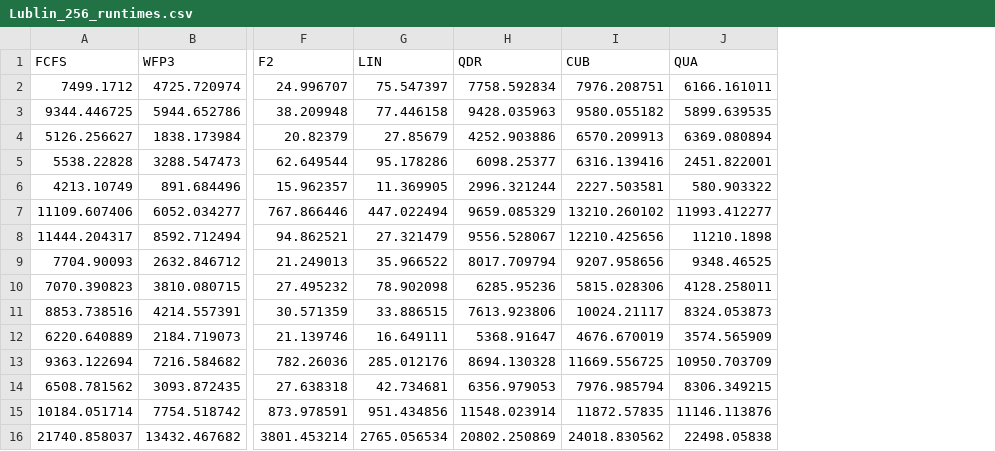
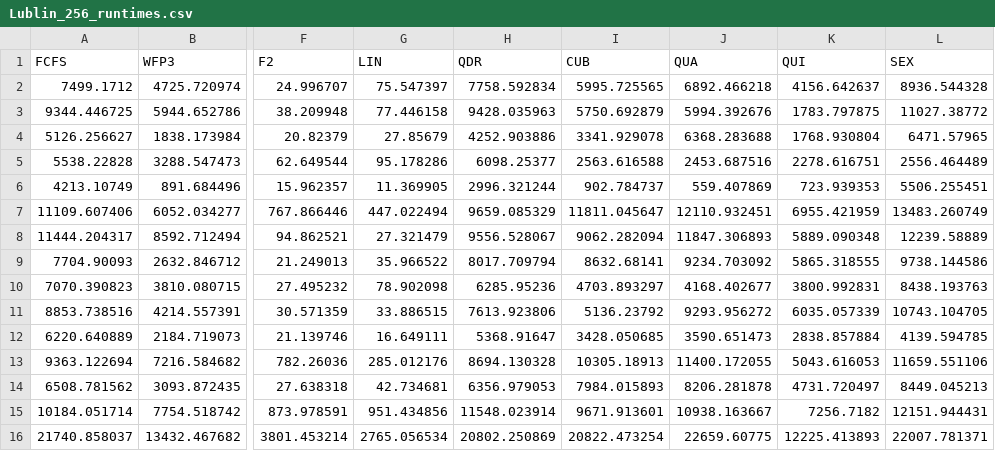
Before and after one commit to fredgrub/scheduling-policies, a CSV file: sched-performance-tester/experiments/Lublin_256_runtimes.csv, drawn as a sheet; only a part is shown, gaps mark what is left out; the diff covers the shown part only; the diff names each change by its address in the sheet, - before the commit and + after, or states it on an @@ line.

```diff
--- a/sched-performance-tester/experiments/Lublin_256_runtimes.csv
+++ b/sched-performance-tester/experiments/Lublin_256_runtimes.csv
+column K (QUI), rows 2-16: 4156.642637 | 1783.797875 | 1768.930804 | 2278.616751 | 723.939353 | 6955.421959 | 5889.090348 | 5865.318555 | 3800.992831 | 6035.057339 | 2838.857884 | 5043.616053 | 4731.720497 | 7256.7182 | 12225.413893
+column L (SEX), rows 2-16: 8936.544328 | 11027.38772 | 6471.57965 | 2556.464489 | 5506.255451 | 13483.260749 | 12239.58889 | 9738.144586 | 8438.193763 | 10743.104705 | 4139.594785 | 11659.551106 | 8449.045213 | 12151.944431 | 22007.781371
-I2 (CUB): 7976.208751
+I2 (CUB): 5995.725565
-J2 (QUA): 6166.161011
+J2 (QUA): 6892.466218
-I3 (CUB): 9580.055182
+I3 (CUB): 5750.692879
-J3 (QUA): 5899.639535
+J3 (QUA): 5994.392676
-I4 (CUB): 6570.209913
+I4 (CUB): 3341.929078
-J4 (QUA): 6369.080894
+J4 (QUA): 6368.283688
-I5 (CUB): 6316.139416
+I5 (CUB): 2563.616588
-J5 (QUA): 2451.822001
+J5 (QUA): 2453.687516
-I6 (CUB): 2227.503581
+I6 (CUB): 902.784737
-J6 (QUA): 580.903322
+J6 (QUA): 559.407869
-I7 (CUB): 13210.260102
+I7 (CUB): 11811.045647
-J7 (QUA): 11993.412277
+J7 (QUA): 12110.932451
-I8 (CUB): 12210.425656
+I8 (CUB): 9062.282094
-J8 (QUA): 11210.1898
+J8 (QUA): 11847.306893
-I9 (CUB): 9207.958656
+I9 (CUB): 8632.68141
-J9 (QUA): 9348.46525
+J9 (QUA): 9234.703092
-I10 (CUB): 5815.028306
+I10 (CUB): 4703.893297
-J10 (QUA): 4128.258011
+J10 (QUA): 4168.402677
-I11 (CUB): 10024.21117
+I11 (CUB): 5136.23792
-J11 (QUA): 8324.053873
+J11 (QUA): 9293.956272
-I12 (CUB): 4676.670019
+I12 (CUB): 3428.050685
-J12 (QUA): 3574.565909
+J12 (QUA): 3590.651473
-I13 (CUB): 11669.556725
+I13 (CUB): 10305.18913
-J13 (QUA): 10950.703709
+J13 (QUA): 11400.172055
-I14 (CUB): 7976.985794
+I14 (CUB): 7984.015893
-J14 (QUA): 8306.349215
+J14 (QUA): 8206.281878
-I15 (CUB): 11872.57835
+I15 (CUB): 9671.913601
-J15 (QUA): 11146.113876
+J15 (QUA): 10938.163667
-I16 (CUB): 24018.830562
+I16 (CUB): 20822.473254
-J16 (QUA): 22498.05838
+J16 (QUA): 22659.60775
```
Also changed, not shown: 70 edited cells elsewhere in this file, 5 other files.
